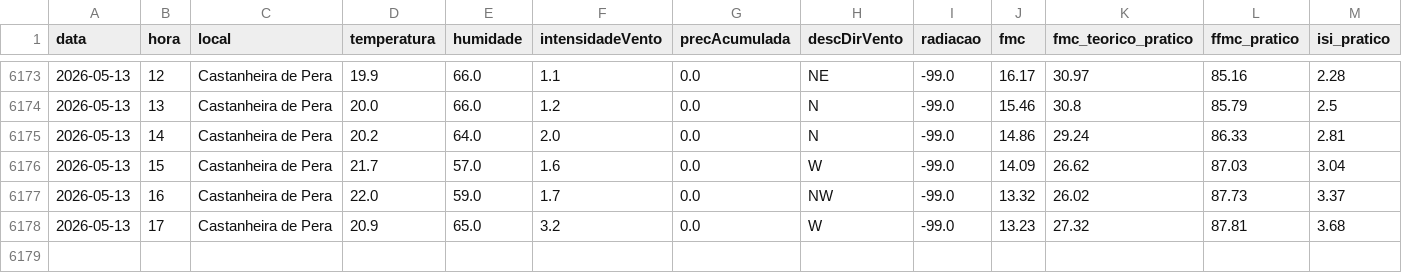
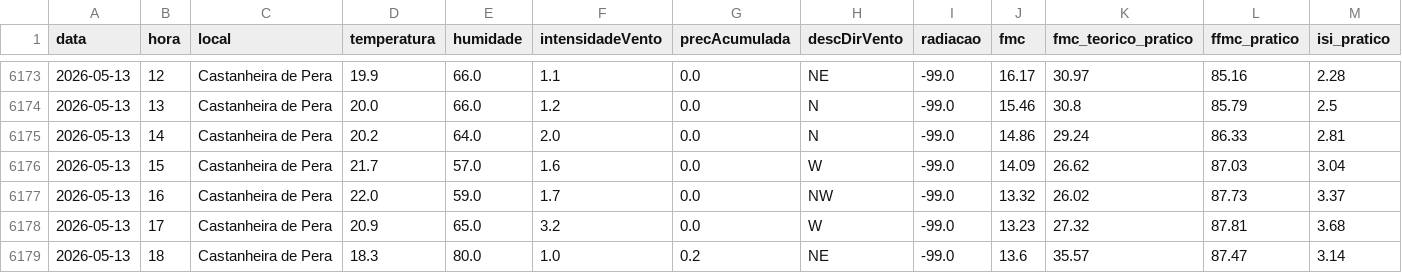
Before and after one commit to 23657/fwi-pipeline-ipt, a CSV file: dados_castanheira_de_pera_fwi.csv, drawn as a sheet; only a part is shown, gaps mark what is left out; rows hold the shown columns only; the diff names each change by its address in the sheet, - before the commit and + after, or states it on an @@ line.

```diff
--- a/dados_castanheira_de_pera_fwi.csv
+++ b/dados_castanheira_de_pera_fwi.csv
+row 6179: 2026-05-13 | 18 | Castanheira de Pera | 18.3 | 80.0 | 1.0 | 0.2 | NE | -99.0 | 13.6 | 35.57 | 87.47 | 3.14
```
Also changed, not shown: dados_ferreira_do_zezere_fwi.csv, dados_macao_fwi.csv, 2 other files.
